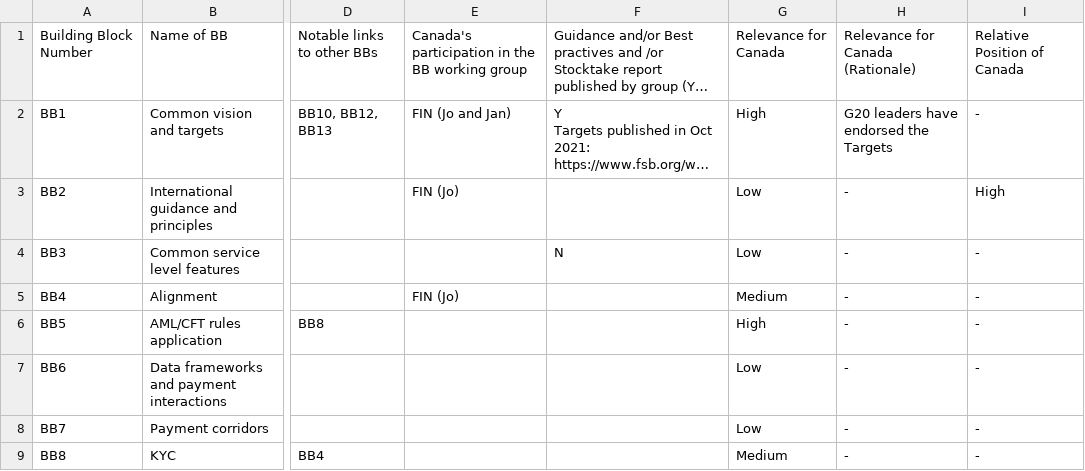
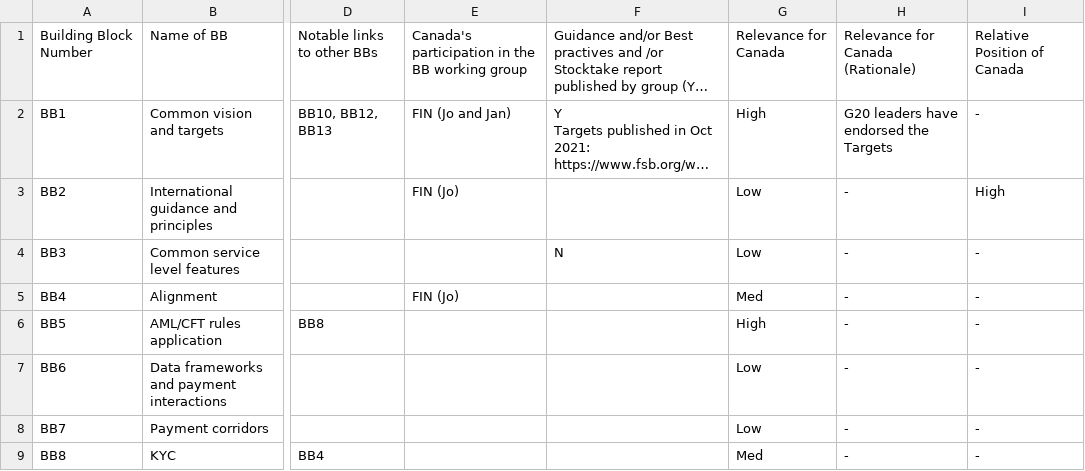
Before and after one commit to bocrodh/21eB6-WCN-Ao-v-JK-yRpRT0e-qp, a CSV file: CB BB Dashboard for Canada (September 2022).csv, drawn as a sheet; only a part is shown, gaps mark what is left out; long unchanged cells end in …; the diff covers the shown part only; the diff names each change by its address in the sheet, - before the commit and + after, or states it on an @@ line.

```diff
--- a/CB BB Dashboard for Canada (September 2022).csv
+++ b/CB BB Dashboard for Canada (September 2022).csv
-G5: Medium
+G5: Med
-G9: Medium
+G9: Med
```
Also changed, not shown: 50 edited cells elsewhere in this file.
